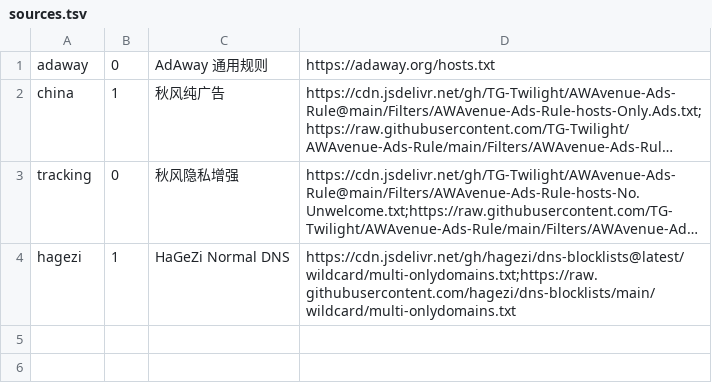
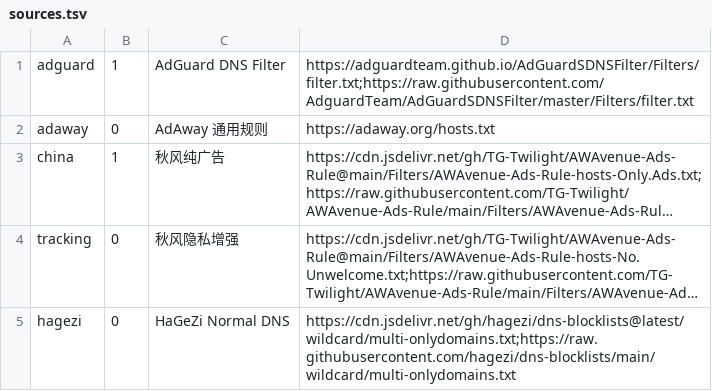
Before and after one commit to xgl34222220-ops/hetu, a TSV file: android-app/app/src/main/assets/sources.tsv, drawn as a sheet; long unchanged cells end in …; addresses are those after the commit; the diff names each change by its address in the sheet, - before the commit and + after, or states it on an @@ line.

Commit message:
Add AdGuard DNS filter source for Hetu

```diff
--- a/android-app/app/src/main/assets/sources.tsv
+++ b/android-app/app/src/main/assets/sources.tsv
+row 1: adguard | 1 | AdGuard DNS Filter | https://adguardteam.github.io/AdGuardSDNSFilter/Filters/filter.txt;https://raw.githubusercontent.com/AdguardTeam/AdGuardSDNSFilter/master/Filters/filter.txt
-B5: 1
+B5: 0
```
